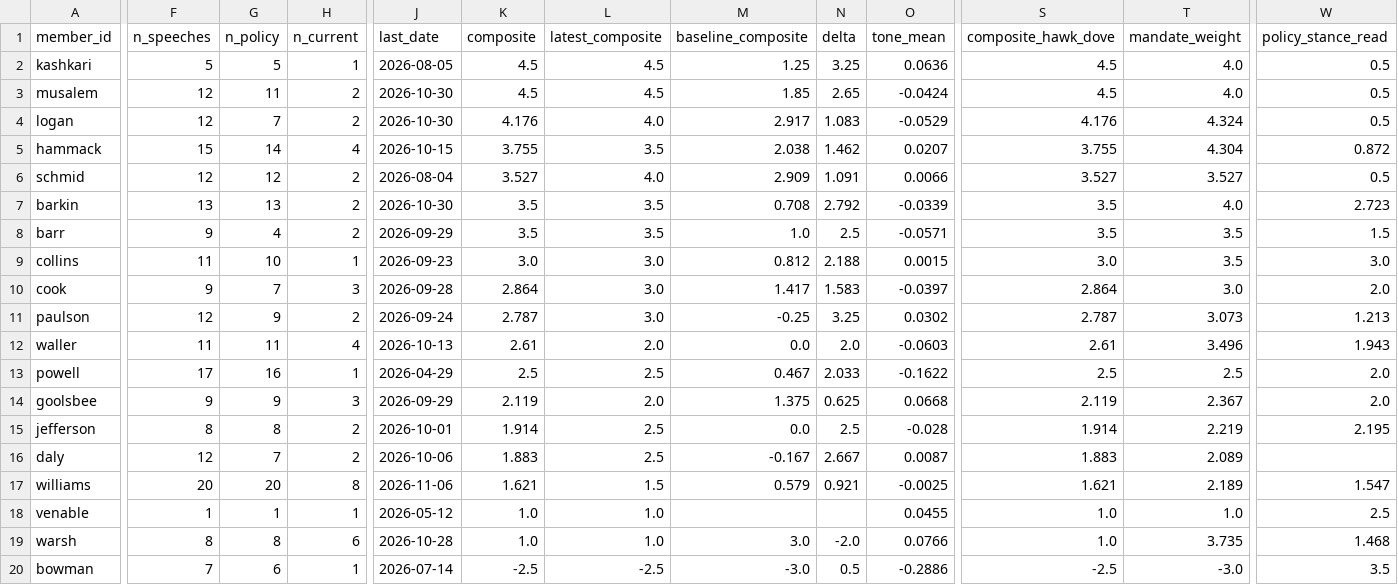
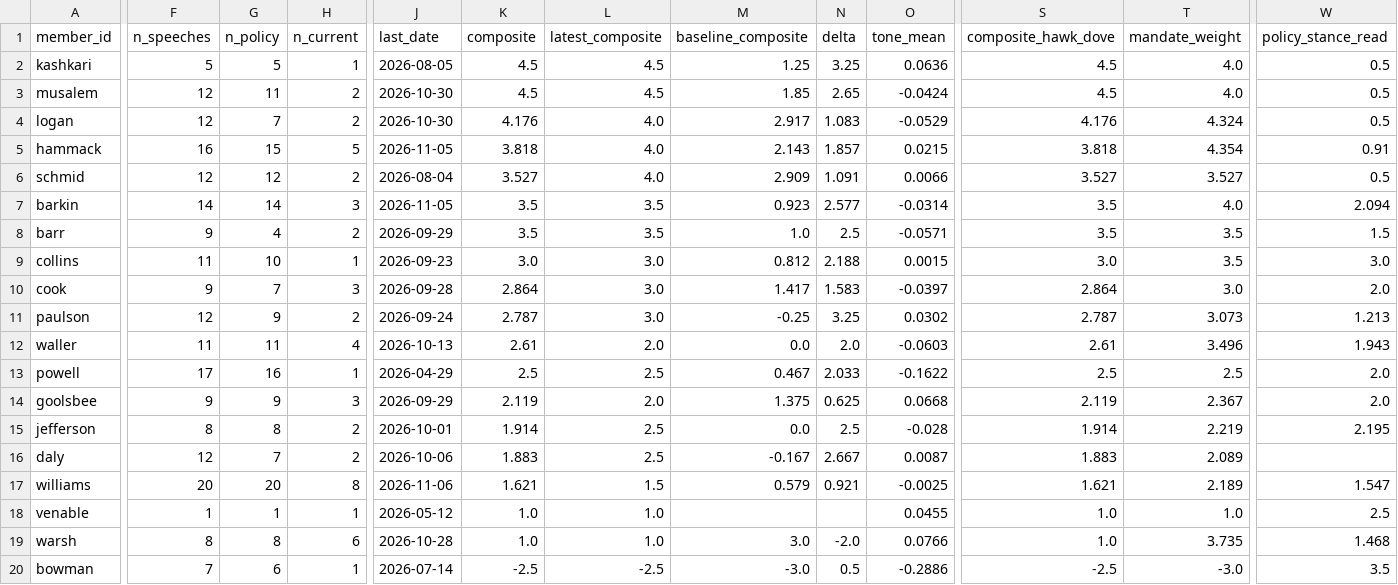
Before and after one commit to mrabelosouza-maker/fomc, a CSV file: results/summary.csv, drawn as a sheet; only a part is shown, gaps mark what is left out; the diff covers the shown part only; the diff names each change by its address in the sheet, - before the commit and + after, or states it on an @@ line.

```diff
--- a/results/summary.csv
+++ b/results/summary.csv
-F5 (n_speeches): 15
+F5 (n_speeches): 16
-G5 (n_policy): 14
+G5 (n_policy): 15
-H5 (n_current): 4
+H5 (n_current): 5
-J5 (last_date): 2026-10-15
+J5 (last_date): 2026-11-05
-K5 (composite): 3.755
+K5 (composite): 3.818
-L5 (latest_composite): 3.5
+L5 (latest_composite): 4.0
-M5 (baseline_composite): 2.038
+M5 (baseline_composite): 2.143
-N5 (delta): 1.462
+N5 (delta): 1.857
-O5 (tone_mean): 0.0207
+O5 (tone_mean): 0.0215
-S5 (composite_hawk_dove): 3.755
+S5 (composite_hawk_dove): 3.818
-T5 (mandate_weight): 4.304
+T5 (mandate_weight): 4.354
-W5 (policy_stance_read): 0.872
+W5 (policy_stance_read): 0.91
-F7 (n_speeches): 13
+F7 (n_speeches): 14
-G7 (n_policy): 13
+G7 (n_policy): 14
-H7 (n_current): 2
+H7 (n_current): 3
-J7 (last_date): 2026-10-30
+J7 (last_date): 2026-11-05
-M7 (baseline_composite): 0.708
+M7 (baseline_composite): 0.923
-N7 (delta): 2.792
+N7 (delta): 2.577
-O7 (tone_mean): -0.0339
+O7 (tone_mean): -0.0314
-W7 (policy_stance_read): 2.723
+W7 (policy_stance_read): 2.094
```
Also changed, not shown: 1 edited cell elsewhere in this file, results/median_functions.csv, 5 other files.
